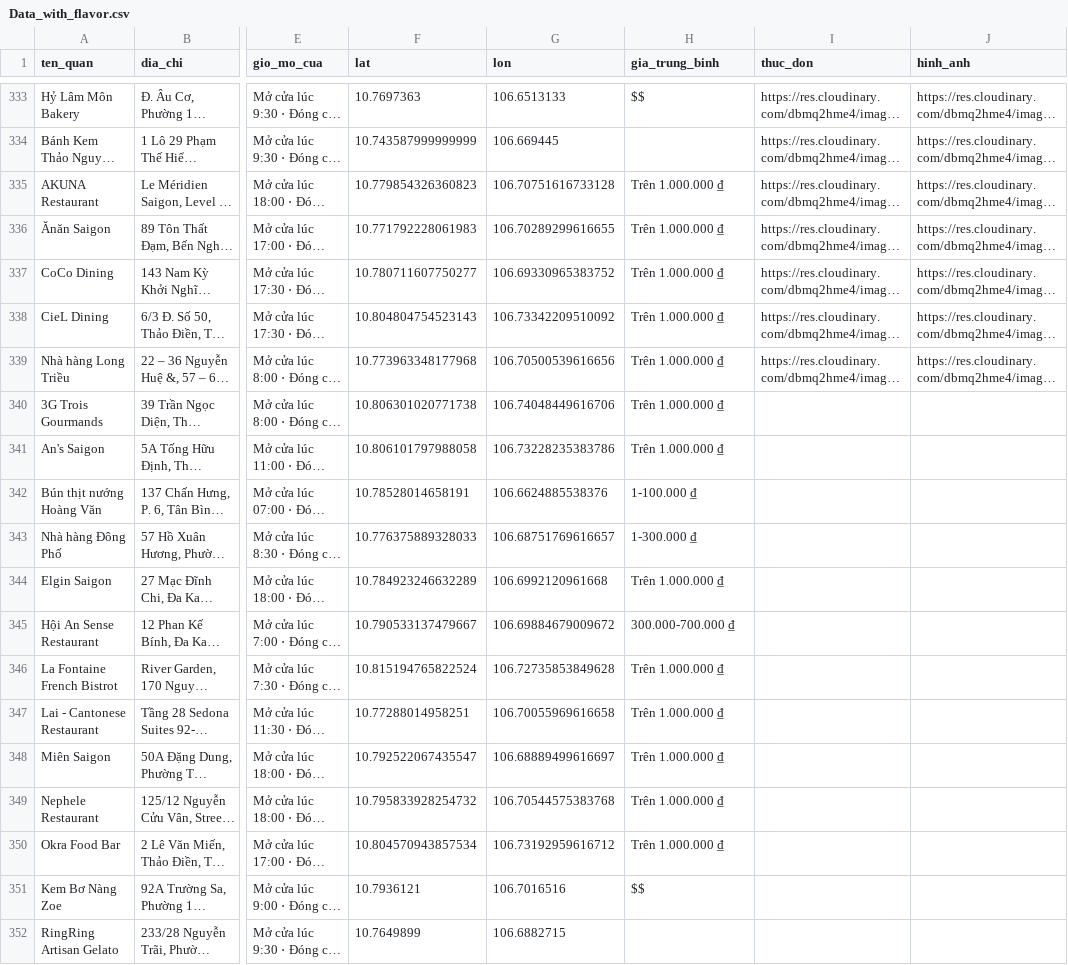
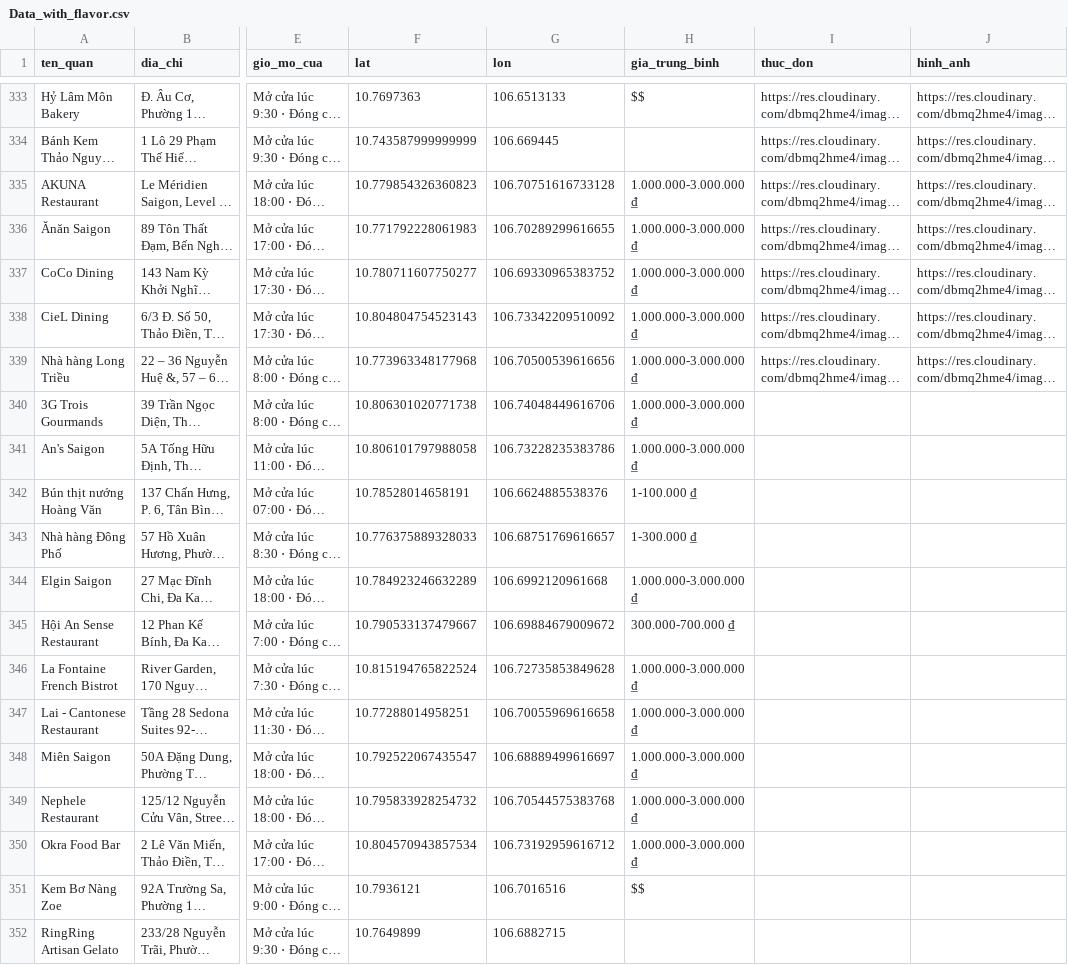
Before and after one commit to mkbang2411-oss/TDTT---U-I-A, a CSV file: backend/Data_with_flavor.csv, drawn as a sheet; only a part is shown, gaps mark what is left out; long unchanged cells end in …; the diff names each change by its address in the sheet, - before the commit and + after, or states it on an @@ line.

```diff
--- a/backend/Data_with_flavor.csv
+++ b/backend/Data_with_flavor.csv
-H335:H341 (gia_trung_binh): Trên 1.000.000 ₫
+H335:H341 (gia_trung_binh): 1.000.000-3.000.000 ₫
-H344 (gia_trung_binh): Trên 1.000.000 ₫
+H344 (gia_trung_binh): 1.000.000-3.000.000 ₫
-H346:H350 (gia_trung_binh): Trên 1.000.000 ₫
+H346:H350 (gia_trung_binh): 1.000.000-3.000.000 ₫
```
Also changed, not shown: backend/data/Data_with_flavor.csv, 1 other file.
